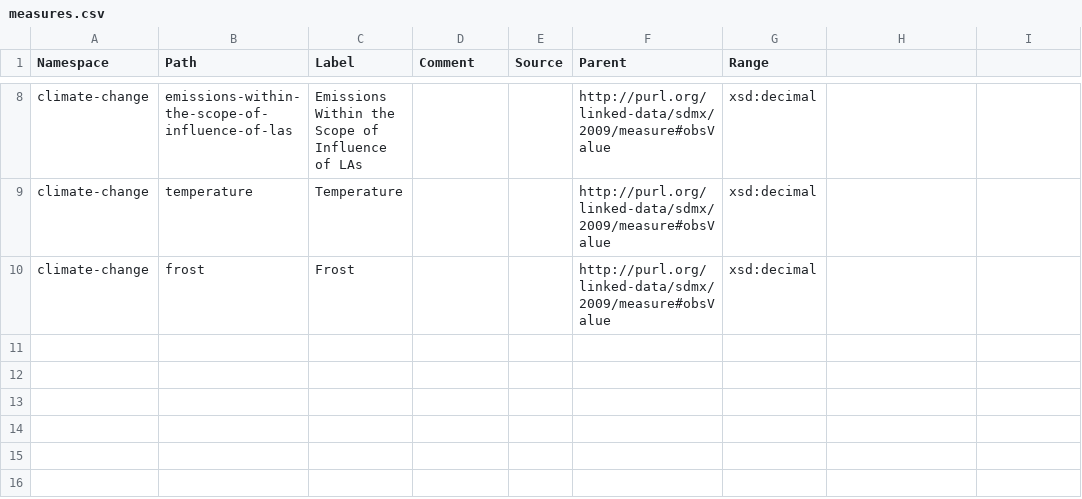
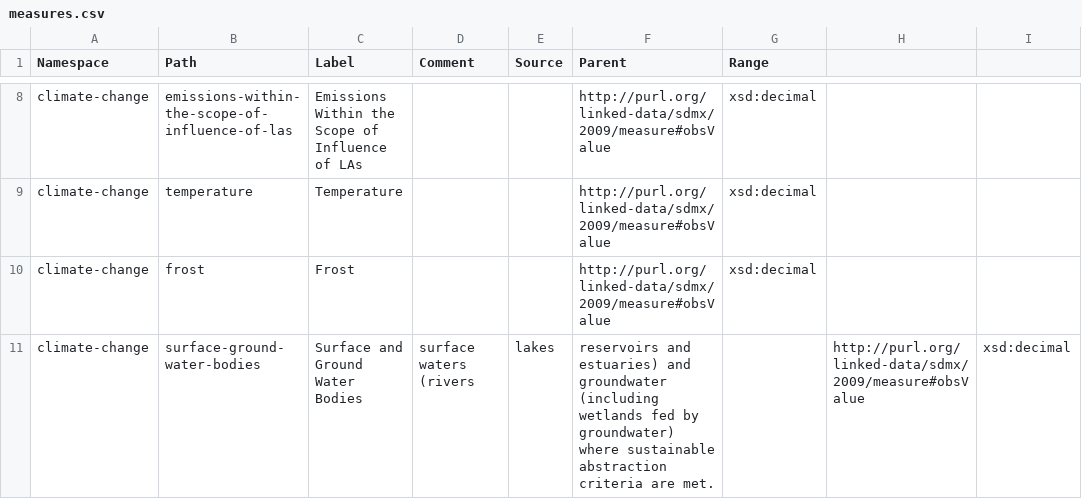
Before and after one commit to GSS-Cogs/family-climate-change, a CSV file: reference/measures.csv, drawn as a sheet; only a part is shown, gaps mark what is left out.

```diff
--- a/reference/measures.csv
+++ b/reference/measures.csv
@@ -10 +10,2 @@ climate-change,temperature,Temperature,,,http://purl.org/linked-data/sdmx/2009/m
 climate-change,frost,Frost,,,http://purl.org/linked-data/sdmx/2009/measure#obsValue,xsd:decimal
+climate-change,surface-ground-water-bodies,Surface and Ground Water Bodies,surface waters (rivers, lakes, reservoirs and estuaries) and groundwater (including wetlands fed by groundwater) where sustainable abstraction criteria are met.,,http://purl.org/linked-data/sdmx/2009/measure#obsValue,xsd:decimal
```
Also changed, not shown: reference/codelists/measurement-units.csv, 4 other files.
